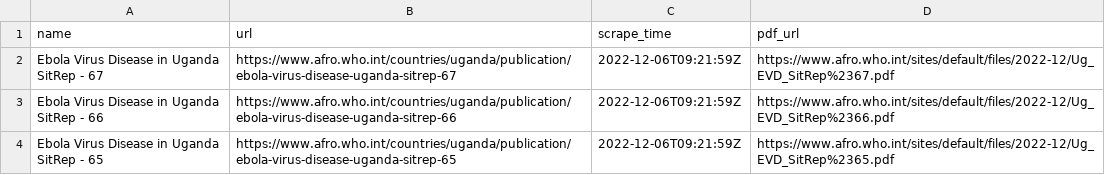
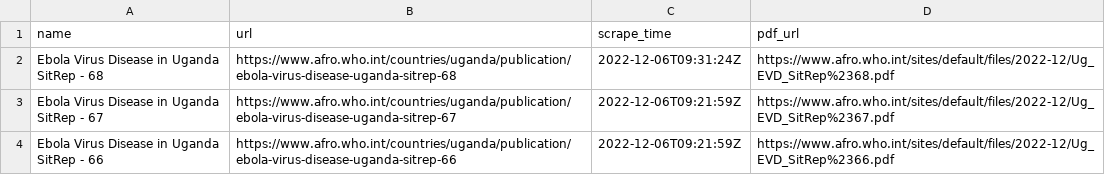
Before and after one commit to beansrowning/uganda-evd-sitrep-notifier, a CSV file: data/sitreps.csv, drawn as a sheet; only a part is shown; the shorter side is filled out with more unchanged rows; the diff names each change by its address in the sheet, - before the commit and + after, or states it on an @@ line.

Commit message:
2022-12-06 04:32 - SitReps Updated

```diff
--- a/data/sitreps.csv
+++ b/data/sitreps.csv
+row 2: Ebola Virus Disease in Uganda SitRep - 68 | https://www.afro.who.int/countries/uganda/publication/ebola-virus-disease-uganda-sitrep-68 | 2022-12-06T09:31:24Z | https://www.afro.who.int/sites/default/files/2022-12/Ug_EVD_SitRep%2368.pdf
```
